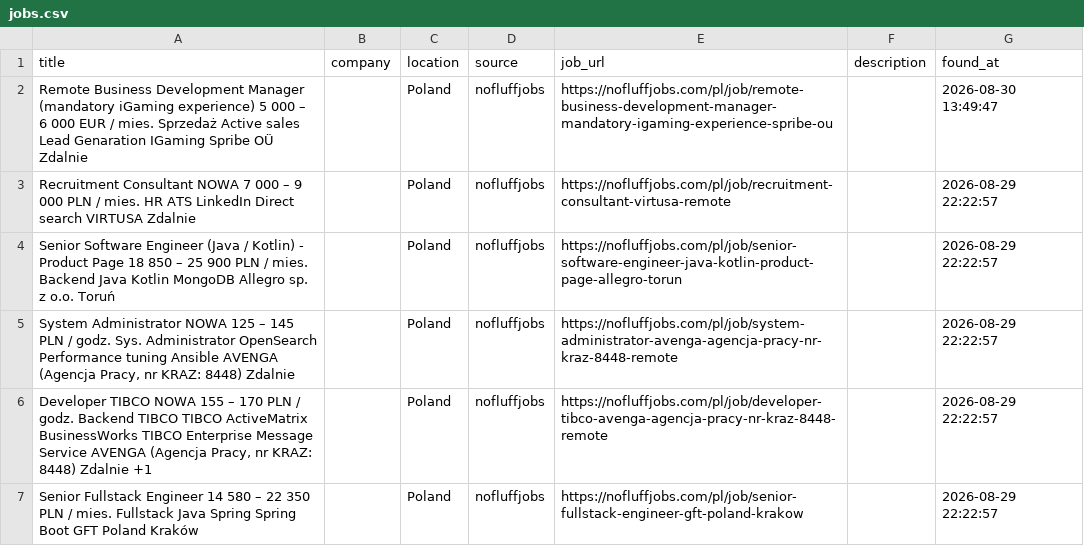
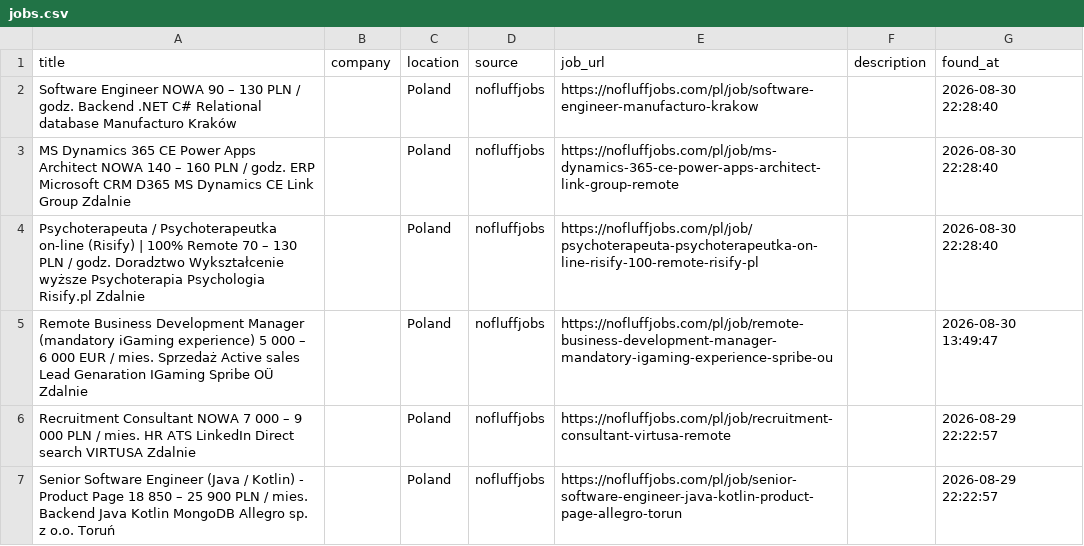
Before and after one commit to trpelka/language-job-search, a CSV file: jobs.csv, drawn as a sheet; only a part is shown; the shorter side is filled out with more unchanged rows.

```diff
--- a/jobs.csv
+++ b/jobs.csv
@@ -1,2 +1,5 @@
 title,company,location,source,job_url,description,found_at
+Software Engineer NOWA 90 – 130 PLN / godz. Backend .NET C# Relational database Manufacturo Kraków,,Poland,nofluffjobs,https://nofluffjobs.com/pl/job/software-engineer-manufacturo-krakow,,2026-08-30 22:28:40
+MS Dynamics 365 CE Power Apps Architect NOWA 140 – 160 PLN / godz. ERP Microsoft CRM D365 MS Dynamics CE Link Group Zdalnie,,Poland,nofluffjobs,https://nofluffjobs.com/pl/job/ms-dynamics-365-ce-power-apps-architect-link-group-remote,,2026-08-30 22:28:40
+Psychoterapeuta / Psychoterapeutka on-line (Risify) | 100% Remote 70 – 130 PLN / godz. Doradztwo Wykształcenie wyższe Psychoterapia Psychologia Risify.pl Zdalnie,,Poland,nofluffjobs,https://nofluffjobs.com/pl/job/psychoterapeuta-psychoterapeutka-on-line-risify-100-remote-risify-pl,,2026-08-30 22:28:40
 Remote Business Development Manager (mandatory iGaming experience) 5 000 – 6 000 EUR / mies. Sprzedaż Active sales Lead Genaration IGaming Spribe OÜ Zdalnie,,Poland,nofluffjobs,https://nofluffjobs.com/pl/job/remote-business-development-manager-mandatory-igaming-experience-spribe-ou,,2026-08-30 13:49:47
```
Also changed, not shown: 1 other file.
